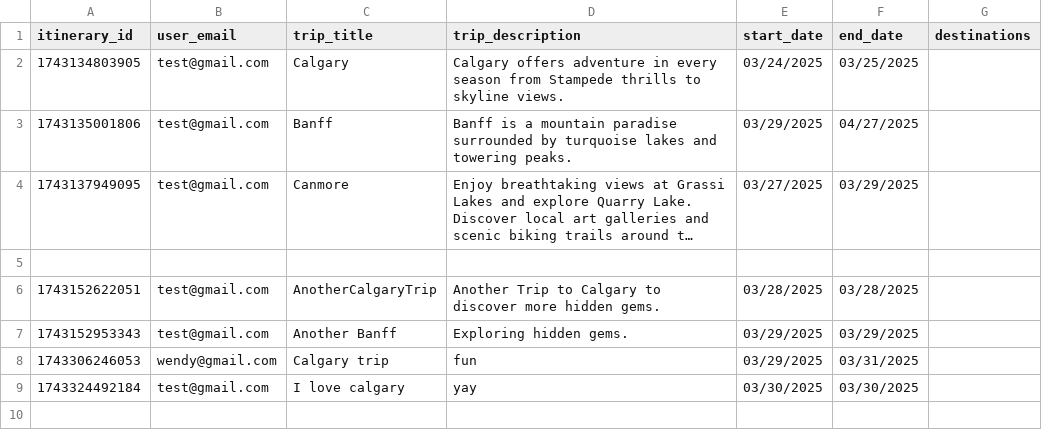
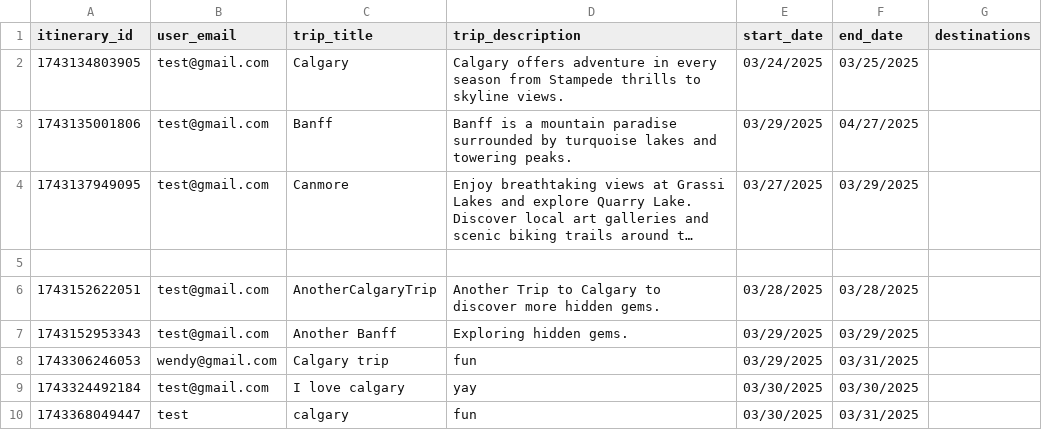
Before and after one commit to fion-lei/roamio, a CSV file: backend/data/itineraries.csv, drawn as a sheet; long unchanged cells end in …; the diff names each change by its address in the sheet, - before the commit and + after, or states it on an @@ line.

Commit message:
Backend functional with appending event items

```diff
--- a/backend/data/itineraries.csv
+++ b/backend/data/itineraries.csv
+row 10: 1743368049447 | test | calgary | fun | 03/30/2025 | 03/31/2025
```
Also changed, not shown: backend/data/events.csv, 5 other files.
